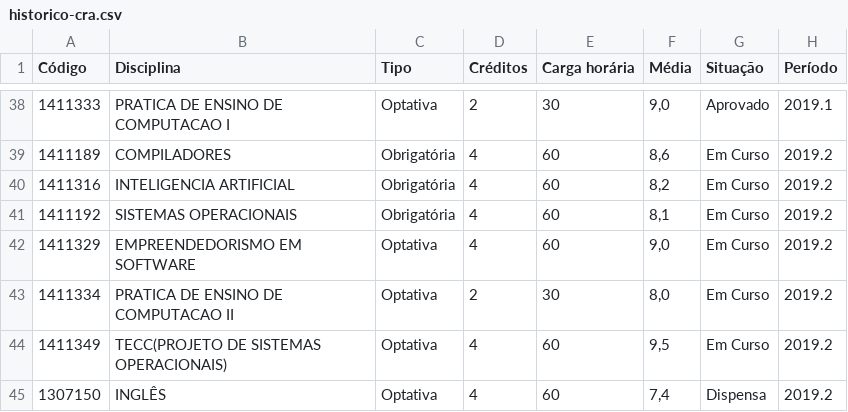
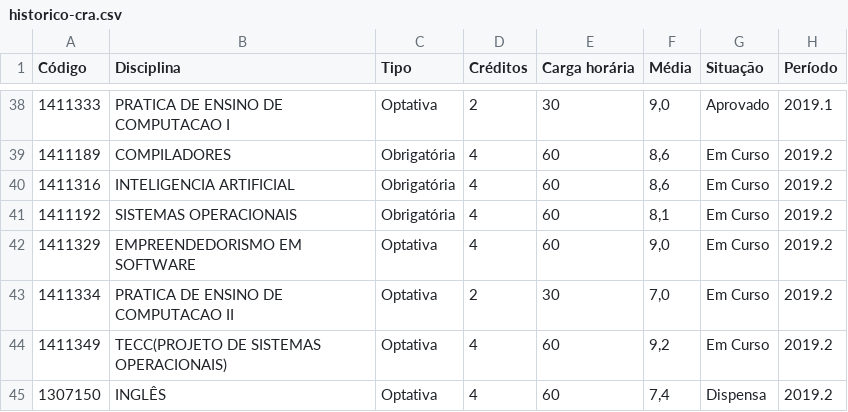
Before and after one commit to mourats/cra-calculator, a CSV file: data/historico-cra.csv, drawn as a sheet; only a part is shown, gaps mark what is left out.

Commit message:
change

```diff
--- a/data/historico-cra.csv
+++ b/data/historico-cra.csv
@@ -39,7 +39,7 @@ Código,Disciplina,Tipo,Créditos,Carga horária,Média,Situação,Período
 1411189,COMPILADORES,Obrigatória,4,60,"8,6",Em Curso,2019.2
-1411316,INTELIGENCIA ARTIFICIAL,Obrigatória,4,60,"8,2",Em Curso,2019.2
+1411316,INTELIGENCIA ARTIFICIAL,Obrigatória,4,60,"8,6",Em Curso,2019.2
 1411192,SISTEMAS OPERACIONAIS,Obrigatória,4,60,"8,1",Em Curso,2019.2
 1411329,EMPREENDEDORISMO EM SOFTWARE,Optativa,4,60,"9,0",Em Curso,2019.2
-1411334,PRATICA DE ENSINO DE COMPUTACAO II,Optativa,2,30,"8,0",Em Curso,2019.2
-1411349,TECC(PROJETO DE SISTEMAS OPERACIONAIS),Optativa,4,60,"9,5",Em Curso,2019.2
+1411334,PRATICA DE ENSINO DE COMPUTACAO II,Optativa,2,30,"7,0",Em Curso,2019.2
+1411349,TECC(PROJETO DE SISTEMAS OPERACIONAIS),Optativa,4,60,"9,2",Em Curso,2019.2
 1307150,INGLÊS,Optativa,4,60,"7,4",Dispensa,2019.2
```
